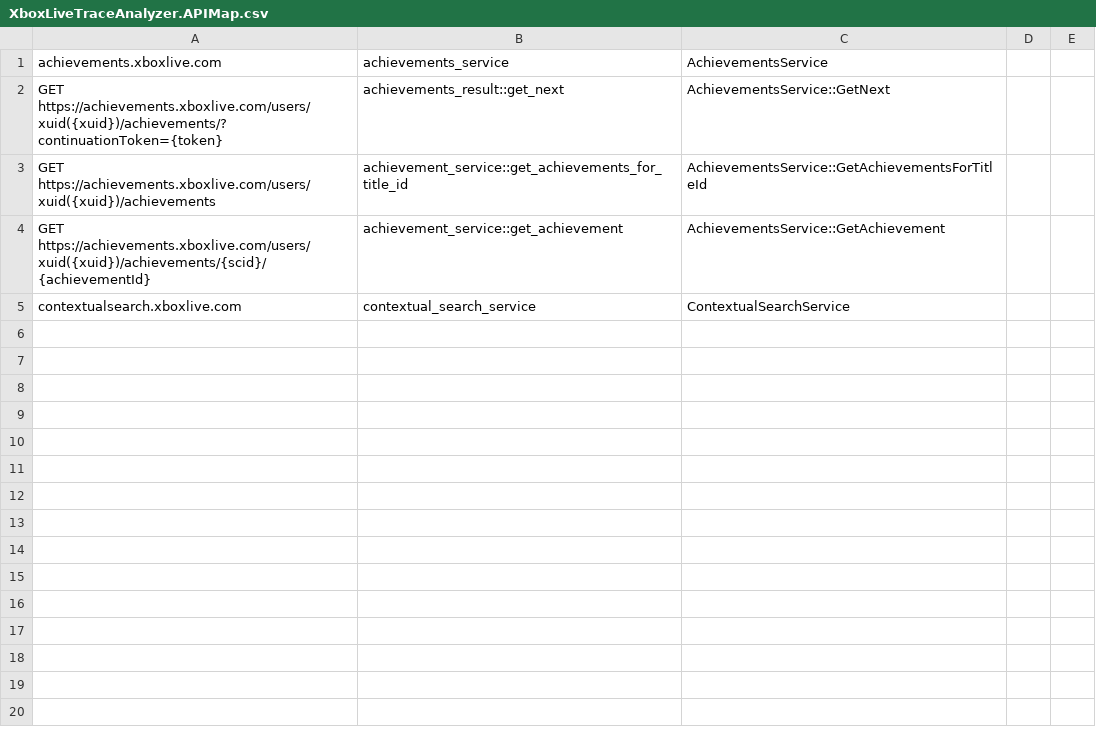
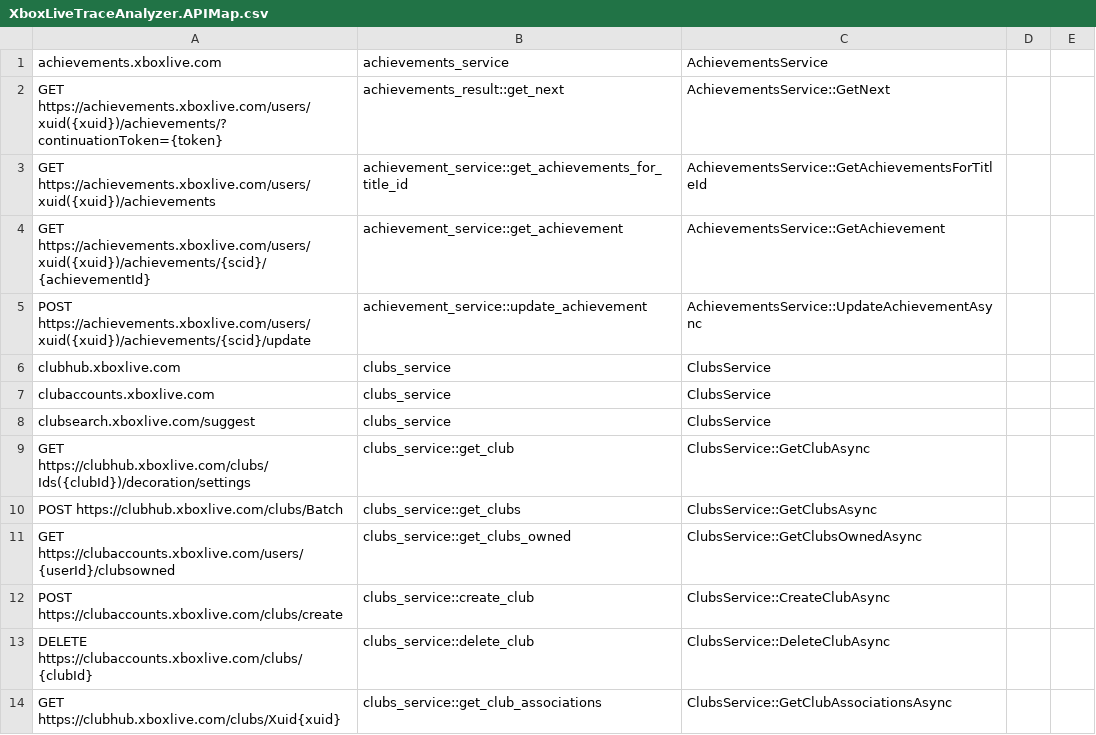
Before and after one commit to jasonsandlin/xbox-live-trace-analyzer, a CSV file: Source/XboxLiveTraceAnalyzer.APIMap.csv, drawn as a sheet; only a part is shown; the shorter side is filled out with more unchanged rows; the diff covers the shown part only; the diff names each change by its address in the sheet, - before the commit and + after, or states it on an @@ line.

```diff
--- a/Source/XboxLiveTraceAnalyzer.APIMap.csv
+++ b/Source/XboxLiveTraceAnalyzer.APIMap.csv
+row 5: POST https://achievements.xboxlive.com/users/xuid({xuid})/achievements/{scid}/update | achievement_service::update_achievement | AchievementsService::UpdateAchievementAsync
+row 6: clubhub.xboxlive.com | clubs_service | ClubsService
+row 7: clubaccounts.xboxlive.com | clubs_service | ClubsService
+row 8: clubsearch.xboxlive.com/suggest | clubs_service | ClubsService
+row 9: GET https://clubhub.xboxlive.com/clubs/Ids({clubId})/decoration/settings | clubs_service::get_club | ClubsService::GetClubAsync
+row 10: POST https://clubhub.xboxlive.com/clubs/Batch | clubs_service::get_clubs | ClubsService::GetClubsAsync
+row 11: GET https://clubaccounts.xboxlive.com/users/{userId}/clubsowned | clubs_service::get_clubs_owned | ClubsService::GetClubsOwnedAsync
+row 12: POST https://clubaccounts.xboxlive.com/clubs/create | clubs_service::create_club | ClubsService::CreateClubAsync
+row 13: DELETE https://clubaccounts.xboxlive.com/clubs/{clubId} | clubs_service::delete_club | ClubsService::DeleteClubAsync
+row 14: GET https://clubhub.xboxlive.com/clubs/Xuid{xuid} | clubs_service::get_club_associations | ClubsService::GetClubAssociationsAsync
```
Also changed, not shown: 26 added rows elsewhere in this file.
